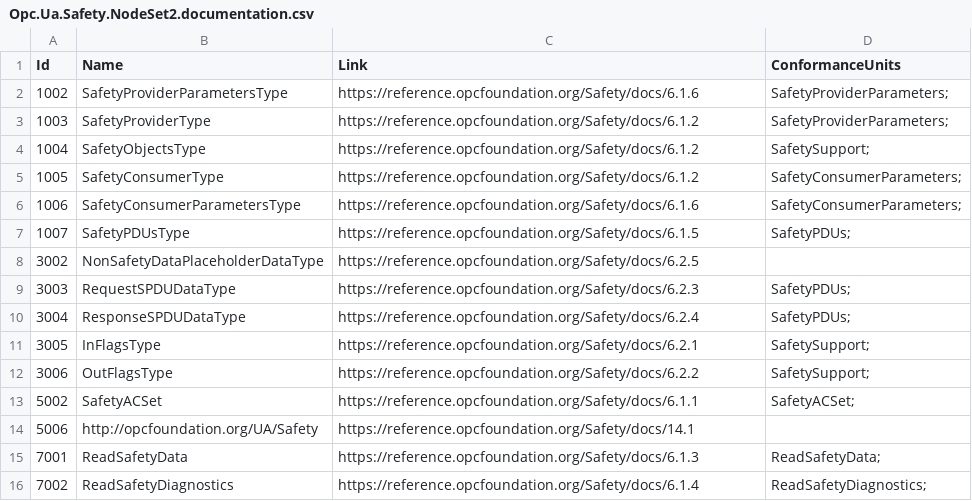
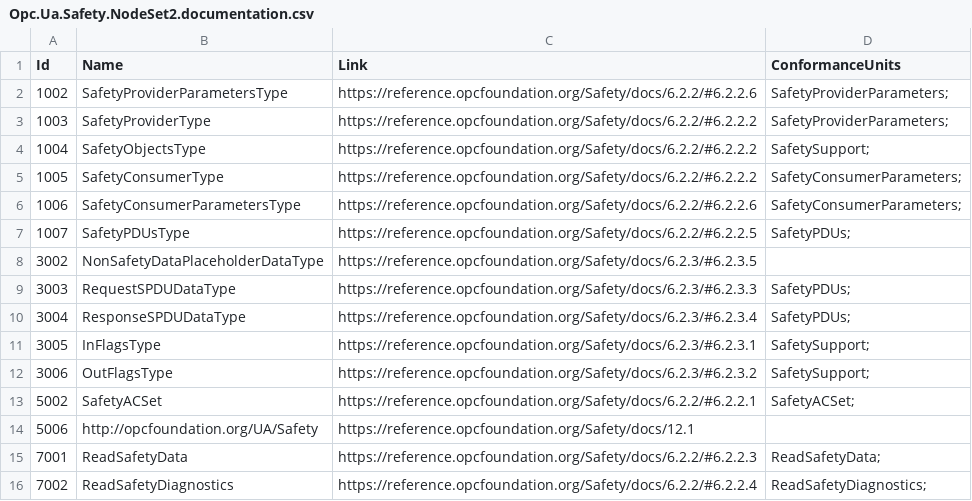
Before and after one commit to OPCFoundation/UA-Nodeset, a CSV file: Safety/Opc.Ua.Safety.NodeSet2.documentation.csv, drawn as a sheet.

Commit message:
Safety-1.05.03-2023-12-15

```diff
--- a/Safety/Opc.Ua.Safety.NodeSet2.documentation.csv
+++ b/Safety/Opc.Ua.Safety.NodeSet2.documentation.csv
@@ -1,16 +1,16 @@
 Id,Name,Link,ConformanceUnits
-1002,SafetyProviderParametersType,"https://reference.opcfoundation.org/Safety/docs/6.1.6","SafetyProviderParameters;"
-1003,SafetyProviderType,"https://reference.opcfoundation.org/Safety/docs/6.1.2","SafetyProviderParameters;"
-1004,SafetyObjectsType,"https://reference.opcfoundation.org/Safety/docs/6.1.2","SafetySupport;"
-1005,SafetyConsumerType,"https://reference.opcfoundation.org/Safety/docs/6.1.2","SafetyConsumerParameters;"
-1006,SafetyConsumerParametersType,"https://reference.opcfoundation.org/Safety/docs/6.1.6","SafetyConsumerParameters;"
-1007,SafetyPDUsType,"https://reference.opcfoundation.org/Safety/docs/6.1.5","SafetyPDUs;"
-3002,NonSafetyDataPlaceholderDataType,"https://reference.opcfoundation.org/Safety/docs/6.2.5",""
-3003,RequestSPDUDataType,"https://reference.opcfoundation.org/Safety/docs/6.2.3","SafetyPDUs;"
-3004,ResponseSPDUDataType,"https://reference.opcfoundation.org/Safety/docs/6.2.4","SafetyPDUs;"
-3005,InFlagsType,"https://reference.opcfoundation.org/Safety/docs/6.2.1","SafetySupport;"
-3006,OutFlagsType,"https://reference.opcfoundation.org/Safety/docs/6.2.2","SafetySupport;"
-5002,SafetyACSet,"https://reference.opcfoundation.org/Safety/docs/6.1.1","SafetyACSet;"
-5006,http://opcfoundation.org/UA/Safety,"https://reference.opcfoundation.org/Safety/docs/14.1",""
-7001,ReadSafetyData,"https://reference.opcfoundation.org/Safety/docs/6.1.3","ReadSafetyData;"
-7002,ReadSafetyDiagnostics,"https://reference.opcfoundation.org/Safety/docs/6.1.4","ReadSafetyDiagnostics;"
+1002,SafetyProviderParametersType,"https://reference.opcfoundation.org/Safety/docs/6.2.2/#6.2.2.6","SafetyProviderParameters;"
+1003,SafetyProviderType,"https://reference.opcfoundation.org/Safety/docs/6.2.2/#6.2.2.2","SafetyProviderParameters;"
+1004,SafetyObjectsType,"https://reference.opcfoundation.org/Safety/docs/6.2.2/#6.2.2.2","SafetySupport;"
+1005,SafetyConsumerType,"https://reference.opcfoundation.org/Safety/docs/6.2.2/#6.2.2.2","SafetyConsumerParameters;"
+1006,SafetyConsumerParametersType,"https://reference.opcfoundation.org/Safety/docs/6.2.2/#6.2.2.6","SafetyConsumerParameters;"
+1007,SafetyPDUsType,"https://reference.opcfoundation.org/Safety/docs/6.2.2/#6.2.2.5","SafetyPDUs;"
+3002,NonSafetyDataPlaceholderDataType,"https://reference.opcfoundation.org/Safety/docs/6.2.3/#6.2.3.5",""
+3003,RequestSPDUDataType,"https://reference.opcfoundation.org/Safety/docs/6.2.3/#6.2.3.3","SafetyPDUs;"
+3004,ResponseSPDUDataType,"https://reference.opcfoundation.org/Safety/docs/6.2.3/#6.2.3.4","SafetyPDUs;"
+3005,InFlagsType,"https://reference.opcfoundation.org/Safety/docs/6.2.3/#6.2.3.1","SafetySupport;"
+3006,OutFlagsType,"https://reference.opcfoundation.org/Safety/docs/6.2.3/#6.2.3.2","SafetySupport;"
+5002,SafetyACSet,"https://reference.opcfoundation.org/Safety/docs/6.2.2/#6.2.2.1","SafetyACSet;"
+5006,http://opcfoundation.org/UA/Safety,"https://reference.opcfoundation.org/Safety/docs/12.1",""
+7001,ReadSafetyData,"https://reference.opcfoundation.org/Safety/docs/6.2.2/#6.2.2.3","ReadSafetyData;"
+7002,ReadSafetyDiagnostics,"https://reference.opcfoundation.org/Safety/docs/6.2.2/#6.2.2.4","ReadSafetyDiagnostics;"
```
Also changed, not shown: 3 other files.
